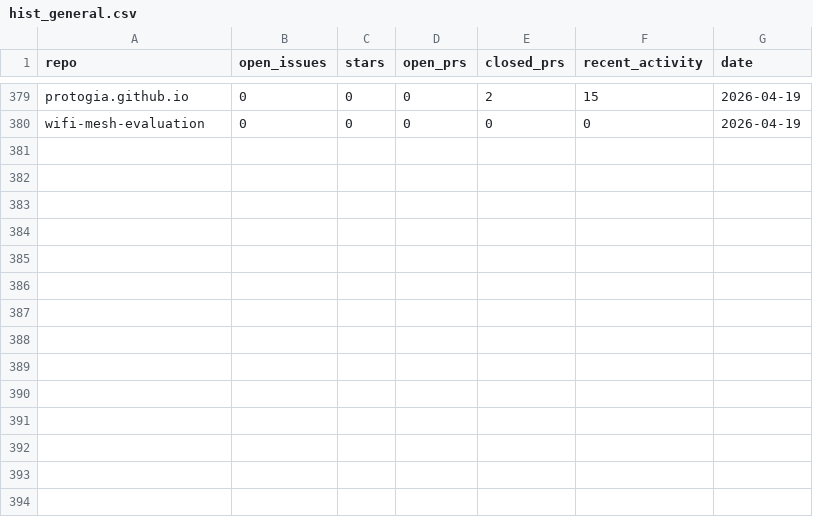
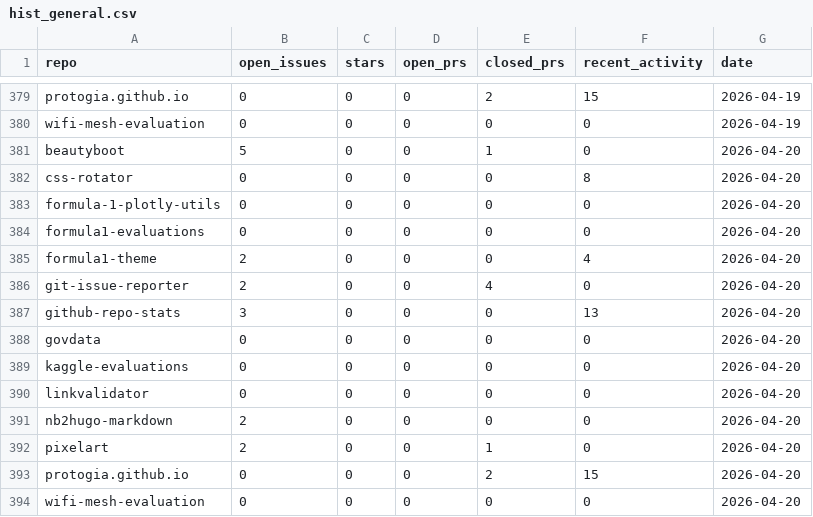
Before and after one commit to protogia/github-repo-stats, a CSV file: data/hist_general.csv, drawn as a sheet; only a part is shown, gaps mark what is left out; the diff names each change by its address in the sheet, - before the commit and + after, or states it on an @@ line.

```diff
--- a/data/hist_general.csv
+++ b/data/hist_general.csv
+row 381: beautyboot | 5 | 0 | 0 | 1 | 0 | 2026-04-20
+row 382: css-rotator | 0 | 0 | 0 | 0 | 8 | 2026-04-20
+row 383: formula-1-plotly-utils | 0 | 0 | 0 | 0 | 0 | 2026-04-20
+row 384: formula1-evaluations | 0 | 0 | 0 | 0 | 0 | 2026-04-20
+row 385: formula1-theme | 2 | 0 | 0 | 0 | 4 | 2026-04-20
+row 386: git-issue-reporter | 2 | 0 | 0 | 4 | 0 | 2026-04-20
+row 387: github-repo-stats | 3 | 0 | 0 | 0 | 13 | 2026-04-20
+row 388: govdata | 0 | 0 | 0 | 0 | 0 | 2026-04-20
+row 389: kaggle-evaluations | 0 | 0 | 0 | 0 | 0 | 2026-04-20
+row 390: linkvalidator | 0 | 0 | 0 | 0 | 0 | 2026-04-20
+row 391: nb2hugo-markdown | 2 | 0 | 0 | 0 | 0 | 2026-04-20
+row 392: pixelart | 2 | 0 | 0 | 1 | 0 | 2026-04-20
+row 393: protogia.github.io | 0 | 0 | 0 | 2 | 15 | 2026-04-20
+row 394: wifi-mesh-evaluation | 0 | 0 | 0 | 0 | 0 | 2026-04-20
```
Also changed, not shown: data/hist_clones.csv, data/hist_commits.csv, 5 other files.
